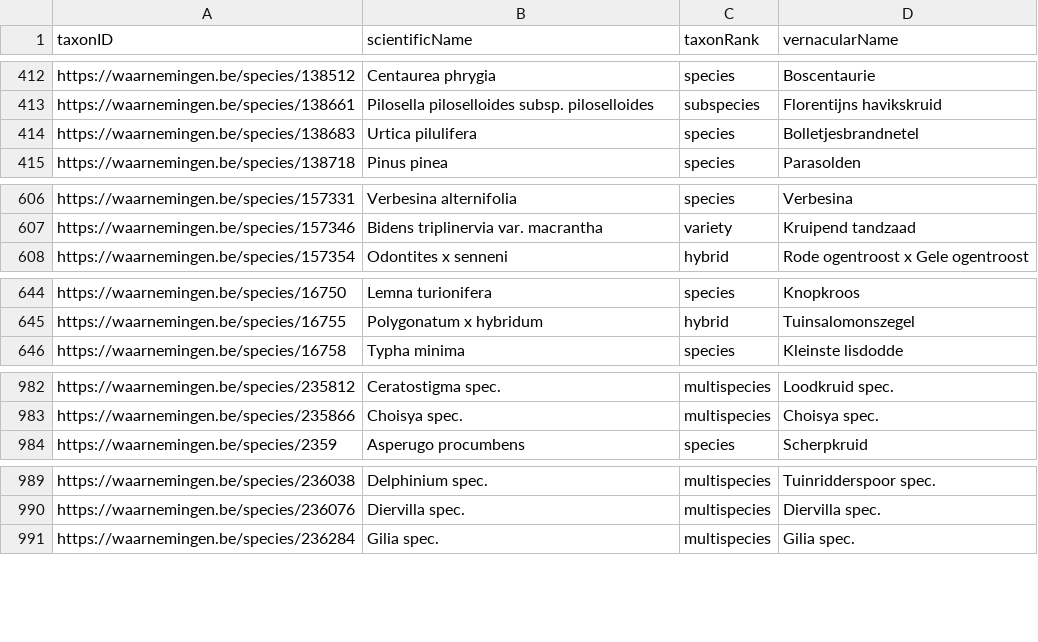
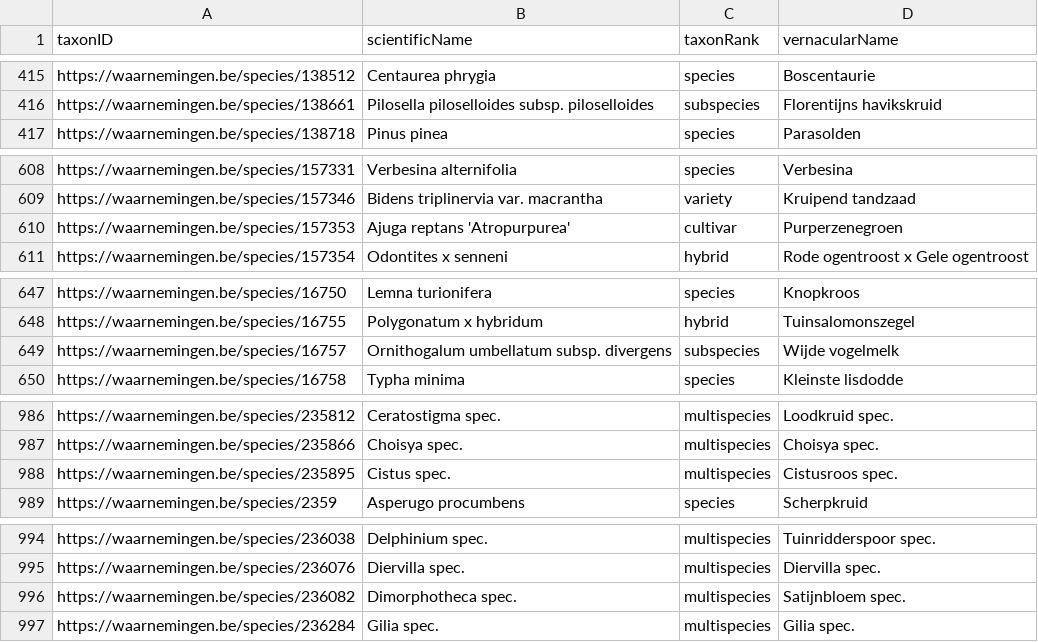
Before and after one commit to inbo/natuurpunt-exoten-occurrences, a CSV file: data/interim/plants-species.csv, drawn as a sheet; only a part is shown, gaps mark what is left out; removed rows and columns are numbered as before the commit, all else as after; the diff covers the shown part only; the diff names each change by its address in the sheet, - before the commit and + after, or states it on an @@ line.

```diff
--- a/data/interim/plants-species.csv
+++ b/data/interim/plants-species.csv
-row 414: https://waarnemingen.be/species/138683 | Urtica pilulifera | species | Bolletjesbrandnetel
+row 610: https://waarnemingen.be/species/157353 | Ajuga reptans 'Atropurpurea' | cultivar | Purperzenegroen
+row 649: https://waarnemingen.be/species/16757 | Ornithogalum umbellatum subsp. divergens | subspecies | Wijde vogelmelk
+row 988: https://waarnemingen.be/species/235895 | Cistus spec. | multispecies | Cistusroos spec.
+row 996: https://waarnemingen.be/species/236082 | Dimorphotheca spec. | multispecies | Satijnbloem spec.
```
Also changed, not shown: 6 added rows and 1 removed row elsewhere in this file, data/interim/animals-species.csv, 3 other files.
